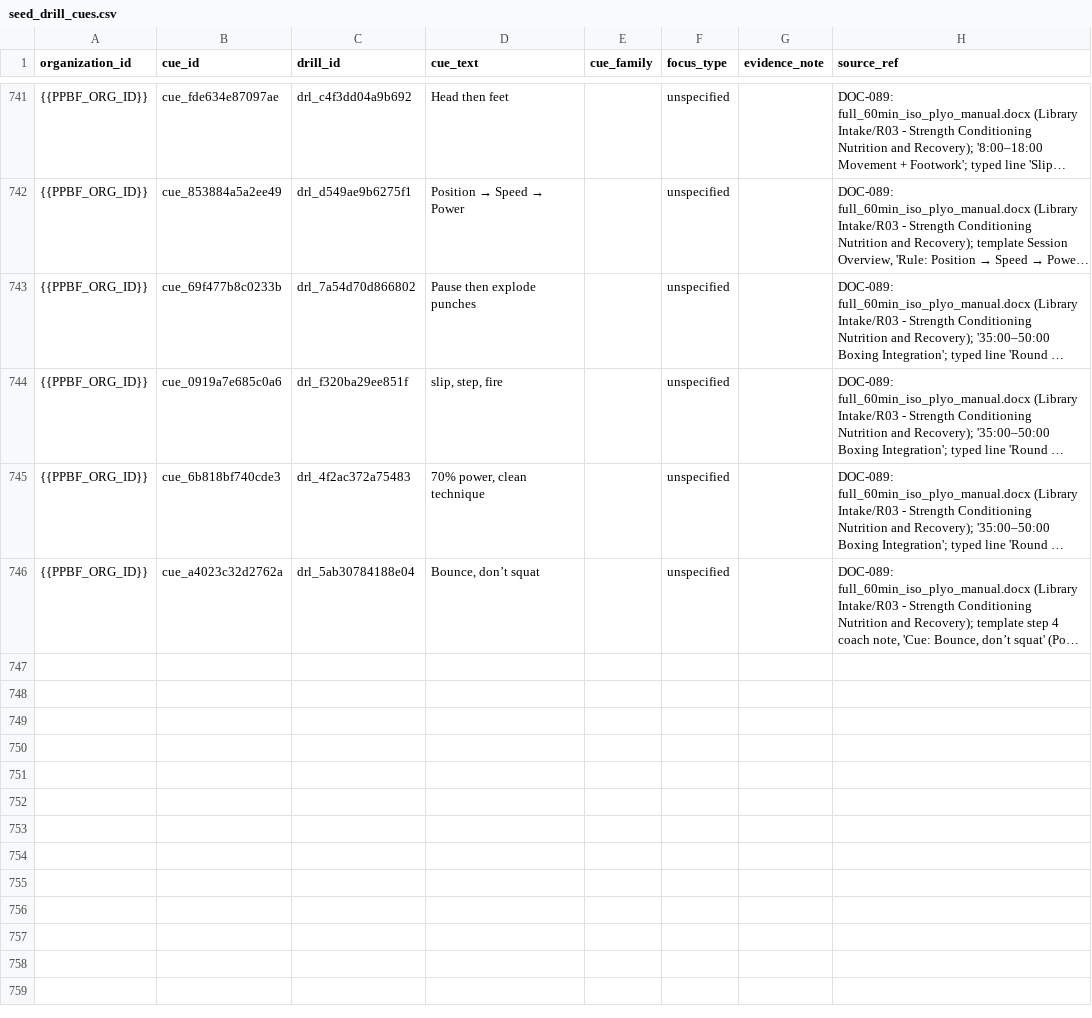
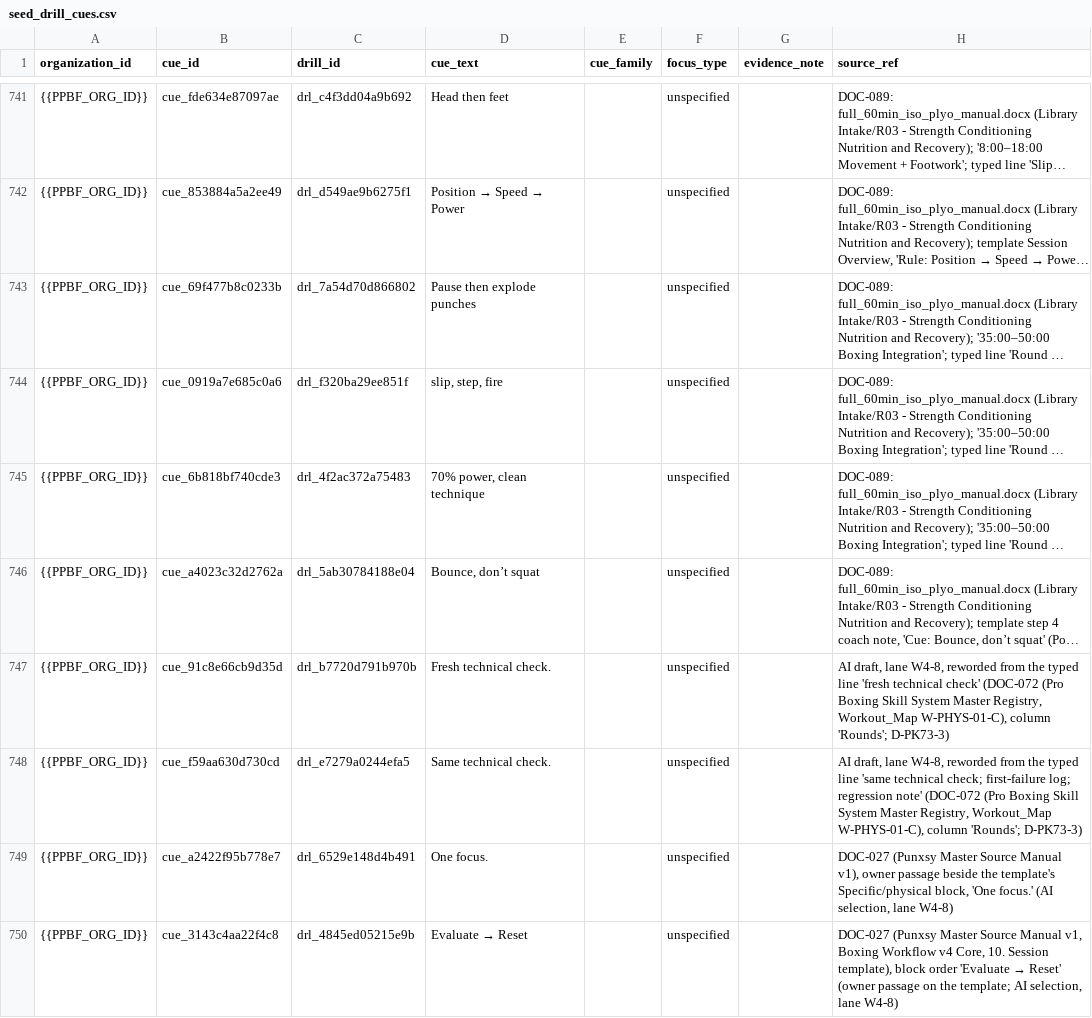
Before and after one commit to PunxsyProminence/ppbf-platform, a CSV file: apps/web/seed-data/drill-library/seed_drill_cues.csv, drawn as a sheet; only a part is shown, gaps mark what is left out; long unchanged cells end in …; the diff names each change by its address in the sheet, - before the commit and + after, or states it on an @@ line.

```diff
--- a/apps/web/seed-data/drill-library/seed_drill_cues.csv
+++ b/apps/web/seed-data/drill-library/seed_drill_cues.csv
+row 747: {{PPBF_ORG_ID}} | cue_91c8e66cb9d35d | drl_b7720d791b970b | Fresh technical check. |  | unspecified |  | AI draft, lane W4-8, reworded from the typed line 'fresh technical check' (DOC-072 (Pro Boxing Skill System Master Registry, Workout_Map W-PHYS-01-C), column 'Rounds'; D-PK73-3)
+row 748: {{PPBF_ORG_ID}} | cue_f59aa630d730cd | drl_e7279a0244efa5 | Same technical check. |  | unspecified |  | AI draft, lane W4-8, reworded from the typed line 'same technical check; first-failure log; regression note' (DOC-072 (Pro Boxing Skill System Master Registry, Workout_Map W-PHYS-01-C), column 'Rounds'; D-PK73-3)
+row 749: {{PPBF_ORG_ID}} | cue_a2422f95b778e7 | drl_6529e148d4b491 | One focus. |  | unspecified |  | DOC-027 (Punxsy Master Source Manual v1), owner passage beside the template's Specific/physical block, 'One focus.' (AI selection, lane W4-8)
+row 750: {{PPBF_ORG_ID}} | cue_3143c4aa22f4c8 | drl_4845ed05215e9b | Evaluate → Reset |  | unspecified |  | DOC-027 (Punxsy Master Source Manual v1, Boxing Workflow v4 Core, 10. Session template), block order 'Evaluate → Reset' (owner passage on the template; AI selection, lane W4-8)
```
Also changed, not shown: apps/web/seed-data/drill-library/seed_drill_scale_levels.csv, apps/web/seed-data/drill-library/seed_drill_stop_rules.csv, 10 other files.
